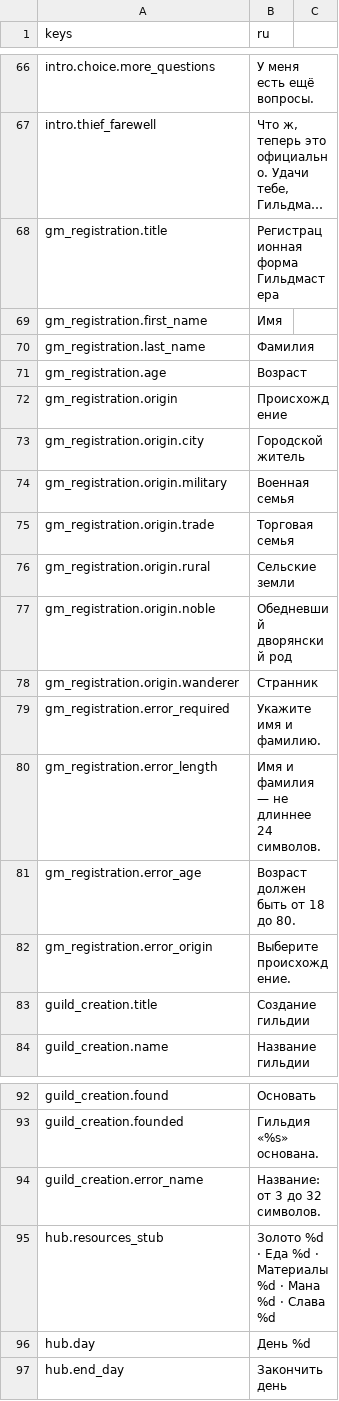
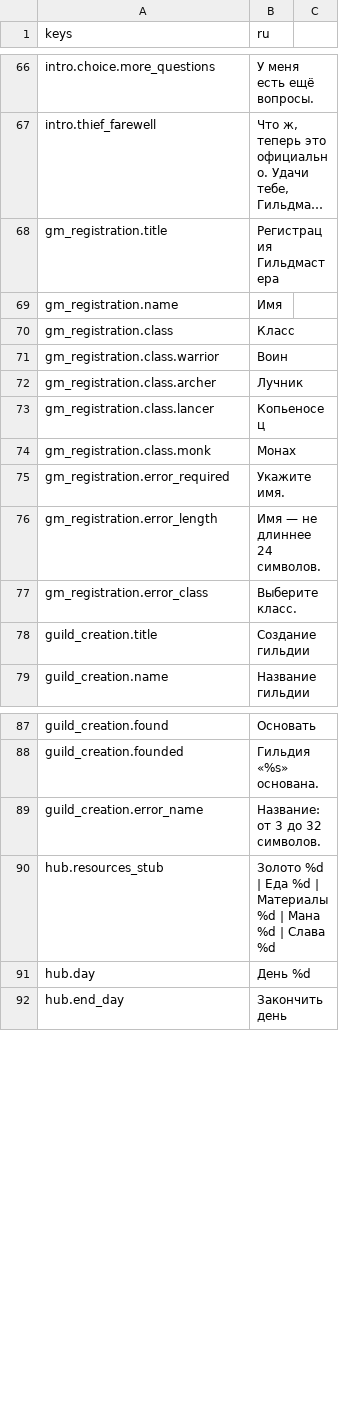
Before and after one commit to kykisrus/Guild-Master-Chronicles-of-the-Realm, a CSV file: data/localization/ru.csv, drawn as a sheet; only a part is shown, gaps mark what is left out; long unchanged cells end in …; removed rows and columns are numbered as before the commit, all else as after; the diff names each change by its address in the sheet, - before the commit and + after, or states it on an @@ line.

Commit message:
fix stage-03 UI: glyphs, music, registration, exit
Убираем ✓ вне шрифта, останавливаем меню-музыку при новой игре,
упрощаем анкету до имени и класса, добавляем Выйти в Hub,
теплее Tiny-тема вместо синего UI.

```diff
--- a/data/localization/ru.csv
+++ b/data/localization/ru.csv
-B68 (ru): Регистрационная форма Гильдмастера
+B68 (ru): Регистрация Гильдмастера
-A69 (keys): gm_registration.first_name
+A69 (keys): gm_registration.name
-row 70: gm_registration.last_name | Фамилия
-row 71: gm_registration.age | Возраст
-row 72: gm_registration.origin | Происхождение
-row 73: gm_registration.origin.city | Городской житель
-row 74: gm_registration.origin.military | Военная семья
-row 75: gm_registration.origin.trade | Торговая семья
-row 76: gm_registration.origin.rural | Сельские земли
-row 77: gm_registration.origin.noble | Обедневший дворянский род
-row 78: gm_registration.origin.wanderer | Странник
+row 70: gm_registration.class | Класс
+row 71: gm_registration.class.warrior | Воин
+row 72: gm_registration.class.archer | Лучник
+row 73: gm_registration.class.lancer | Копьеносец
+row 74: gm_registration.class.monk | Монах
-B75 (ru): Укажите имя и фамилию.
+B75 (ru): Укажите имя.
-B76 (ru): Имя и фамилия — не длиннее 24 символов.
+B76 (ru): Имя — не длиннее 24 символов.
-row 81: gm_registration.error_age | Возраст должен быть от 18 до 80.
-row 82: gm_registration.error_origin | Выберите происхождение.
+row 77: gm_registration.error_class | Выберите класс.
-B90 (ru): Золото %d · Еда %d · Материалы %d · Мана %d · Слава %d
+B90 (ru): Золото %d | Еда %d | Материалы %d | Мана %d | Слава %d
```
Also changed, not shown: 10 other files.
